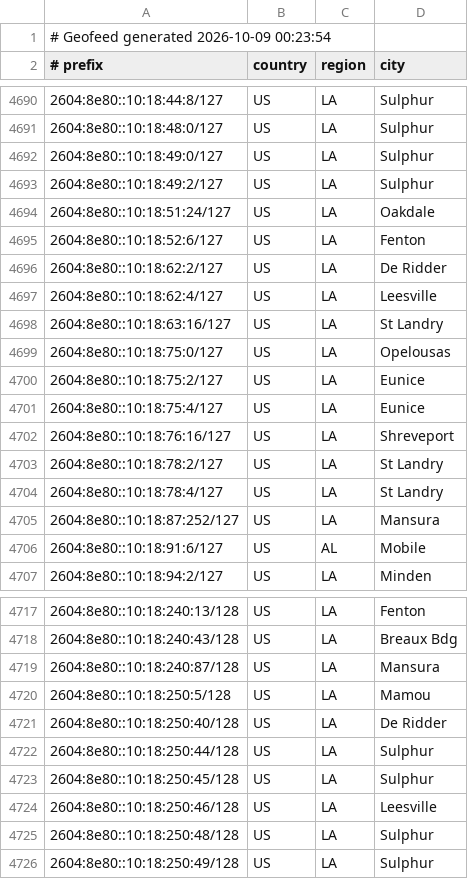
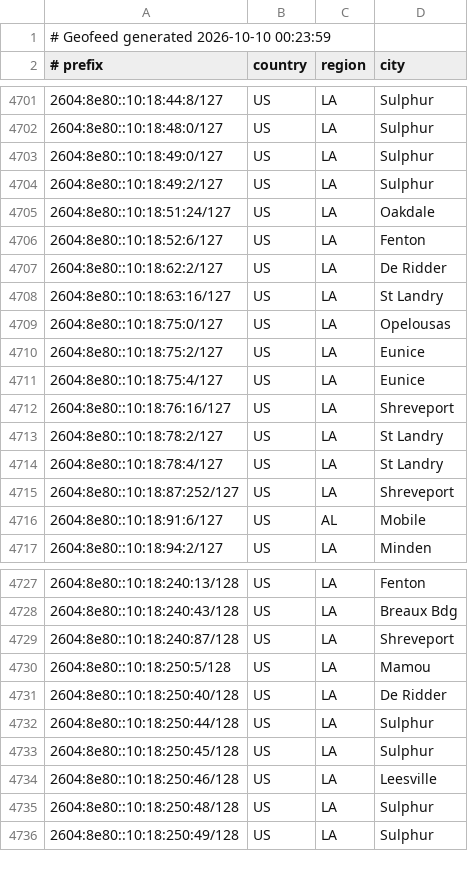
Before and after one commit to conterranae/geofeed, a CSV file: geofeed.csv, drawn as a sheet; only a part is shown, gaps mark what is left out; the diff covers the shown part only.

Commit message:
Update geofeed - 2026-10-10 00:24:29

```diff
--- a/geofeed.csv
+++ b/geofeed.csv
@@ -1,2 +1,2 @@
-# Geofeed generated 2026-10-09 00:23:54
+# Geofeed generated 2026-10-10 00:23:59
 # prefix,country,region,city
@@ -4696,3 +4707,2 @@
 2604:8e80::10:18:62:2/127,US,LA,De Ridder
-2604:8e80::10:18:62:4/127,US,LA,Leesville
 2604:8e80::10:18:63:16/127,US,LA,St Landry
@@ -4704,3 +4714,3 @@
 2604:8e80::10:18:78:4/127,US,LA,St Landry
-2604:8e80::10:18:87:252/127,US,LA,Mansura
+2604:8e80::10:18:87:252/127,US,LA,Shreveport
 2604:8e80::10:18:91:6/127,US,AL,Mobile
@@ -4718,3 +4728,3 @@
 2604:8e80::10:18:240:43/128,US,LA,Breaux Bdg
-2604:8e80::10:18:240:87/128,US,LA,Mansura
+2604:8e80::10:18:240:87/128,US,LA,Shreveport
 2604:8e80::10:18:250:5/128,US,LA,Mamou
```
Also changed, not shown: 15 added rows and 4 removed rows elsewhere in this file.
